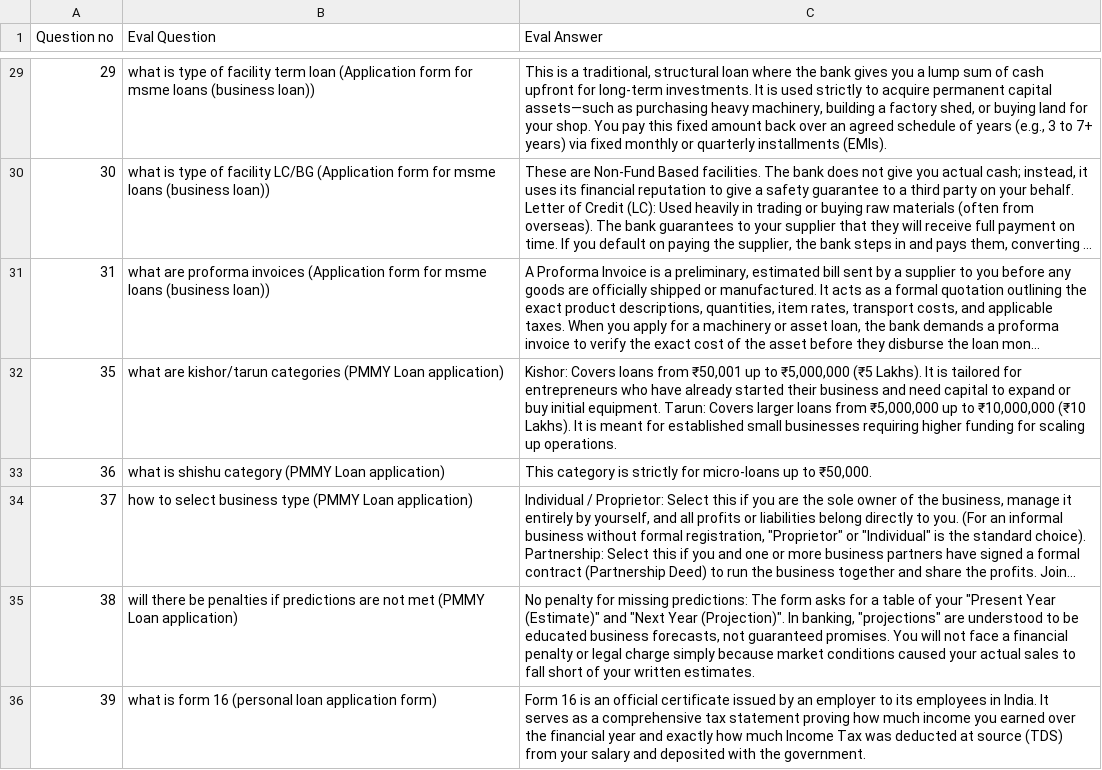
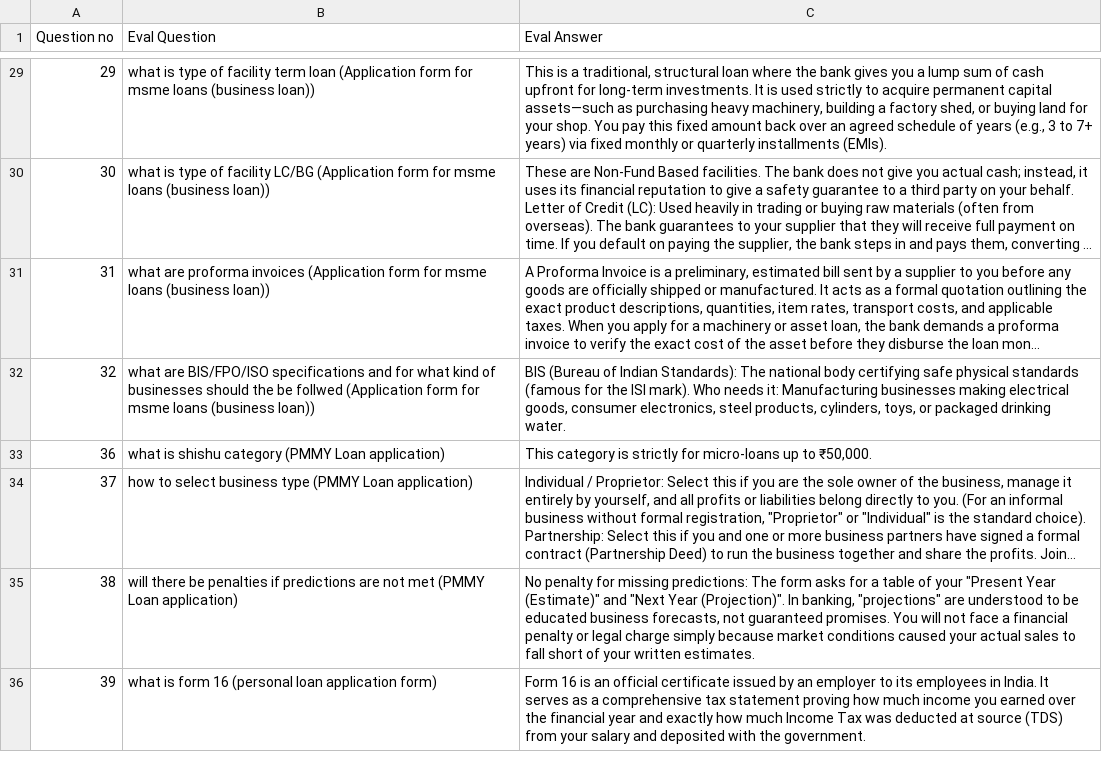
Before and after one commit to Jishnu-Prasad888/FormBot-Agentic-RAG, a CSV file: eval_clean.csv (was helpfull scripts/eval_clean.csv), drawn as a sheet; only a part is shown, gaps mark what is left out; long unchanged cells end in …; removed rows and columns are numbered as before the commit, all else as after; the diff covers the shown part only; the diff names each change by its address in the sheet, - before the commit and + after, or states it on an @@ line.

```diff
--- a/helpfull scripts/eval_clean.csv
+++ b/eval_clean.csv
-row 32: 35 | what are kishor/tarun categories (PMMY Loan application) | Kishor: Covers loans from ₹50,001 up to ₹5,000,000 (₹5 Lakhs). It is tailored for entrepreneurs who have already started their business and need capital to expand or buy initial equipment. Tarun: Covers larger loans from ₹5,000,000 up to ₹10,000,000 (₹10 Lakhs). It is meant for established small businesses requiring higher funding for scaling up operations.
+row 32: 32 | what are BIS/FPO/ISO specifications and for what kind of businesses should the be follwed (Application form for msme loans (business loan)) | BIS (Bureau of Indian Standards): The national body certifying safe physical standards (famous for the ISI mark). Who needs it: Manufacturing businesses making electrical goods, consumer electronics, steel products, cylinders, toys, or packaged drinking water.
```
Also changed, not shown: 11 added rows and 5 removed rows elsewhere in this file, 13 other files.
